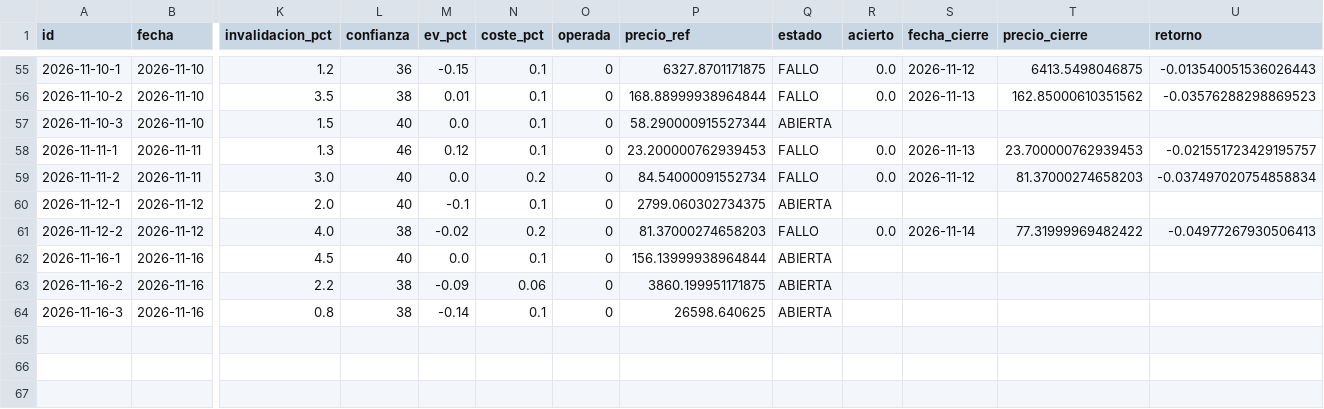
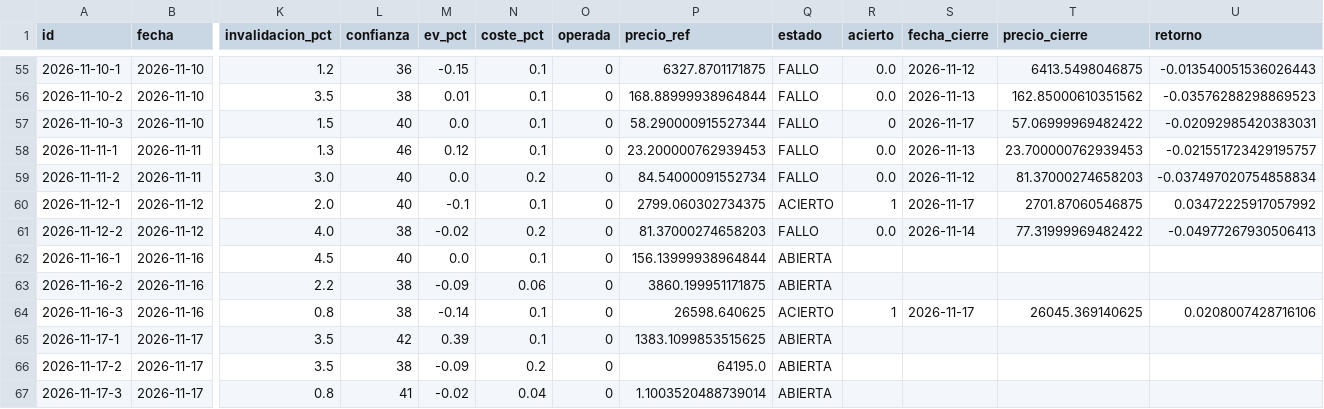
Before and after one commit to xqwertyx-ai/Tradingbot, a CSV file: data/dashboard/hipotesis.csv, drawn as a sheet; only a part is shown, gaps mark what is left out; rows hold the shown columns only; the diff names each change by its address in the sheet, - before the commit and + after, or states it on an @@ line.

```diff
--- a/data/dashboard/hipotesis.csv
+++ b/data/dashboard/hipotesis.csv
-Q57 (estado): ABIERTA
+Q57 (estado): FALLO
-R57 (acierto): (empty)
+R57 (acierto): 0
-S57 (fecha_cierre): (empty)
+S57 (fecha_cierre): 2026-11-17
-T57 (precio_cierre): (empty)
+T57 (precio_cierre): 57.06999969482422
-U57 (retorno): (empty)
+U57 (retorno): -0.02092985420383031
-Q60 (estado): ABIERTA
+Q60 (estado): ACIERTO
-R60 (acierto): (empty)
+R60 (acierto): 1
-S60 (fecha_cierre): (empty)
+S60 (fecha_cierre): 2026-11-17
-T60 (precio_cierre): (empty)
+T60 (precio_cierre): 2701.87060546875
-U60 (retorno): (empty)
+U60 (retorno): 0.03472225917057992
-Q64 (estado): ABIERTA
+Q64 (estado): ACIERTO
-R64 (acierto): (empty)
+R64 (acierto): 1
-S64 (fecha_cierre): (empty)
+S64 (fecha_cierre): 2026-11-17
-T64 (precio_cierre): (empty)
+T64 (precio_cierre): 26045.369140625
-U64 (retorno): (empty)
+U64 (retorno): 0.0208007428716106
+row 65: 2026-11-17-1 | 2026-11-17 | 3.5 | 42 | 0.39 | 0.1 | 0 | 1383.1099853515625 | ABIERTA
+row 66: 2026-11-17-2 | 2026-11-17 | 3.5 | 38 | -0.09 | 0.2 | 0 | 64195.0 | ABIERTA
+row 67: 2026-11-17-3 | 2026-11-17 | 0.8 | 41 | -0.02 | 0.04 | 0 | 1.1003520488739014 | ABIERTA
```
Also changed, not shown: 10 other files.
